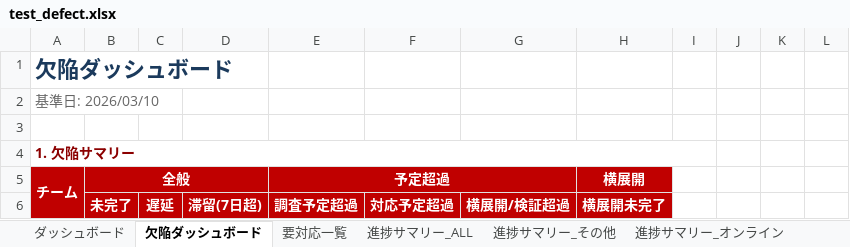
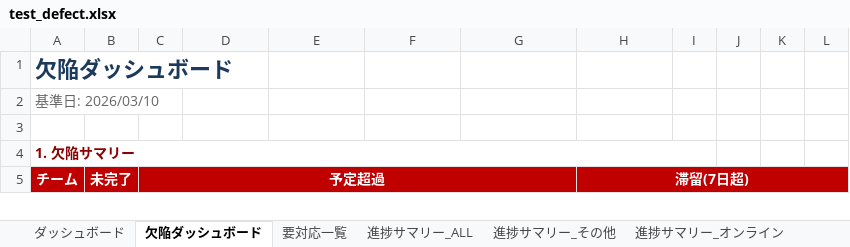
Before and after one commit to makio-dev/test-progress-collector, an Excel workbook: output/test_defect.xlsx, sheet 欠陥ダッシュボード, drawn as a sheet; only a part is shown; values as stored, in another font and other column widths than the file's, no borders; charts and pictures not drawn; removed rows and columns are numbered as before the commit, all else as after; the diff covers the shown part only; the diff names each change by its address in the sheet, - before the commit and + after, or states it on an @@ line.

```diff
--- a/output/test_defect.xlsx (sheet 欠陥ダッシュボード)
+++ b/output/test_defect.xlsx (sheet 欠陥ダッシュボード)
-row 5: チーム | 全般 |  |  | 予定超過 |  |  | 横展開
-row 6:  | 未完了 | 遅延 | 滞留(7日超) | 調査予定超過 | 対応予定超過 | 横展開/検証超過 | 横展開未完了
+row 5: チーム | 未完了 | 予定超過 |  |  |  |  | 滞留(7日超)
```
Also changed, not shown: 1 added row, 50 edited cells and cell formats elsewhere in this sheet, 1 other file.
